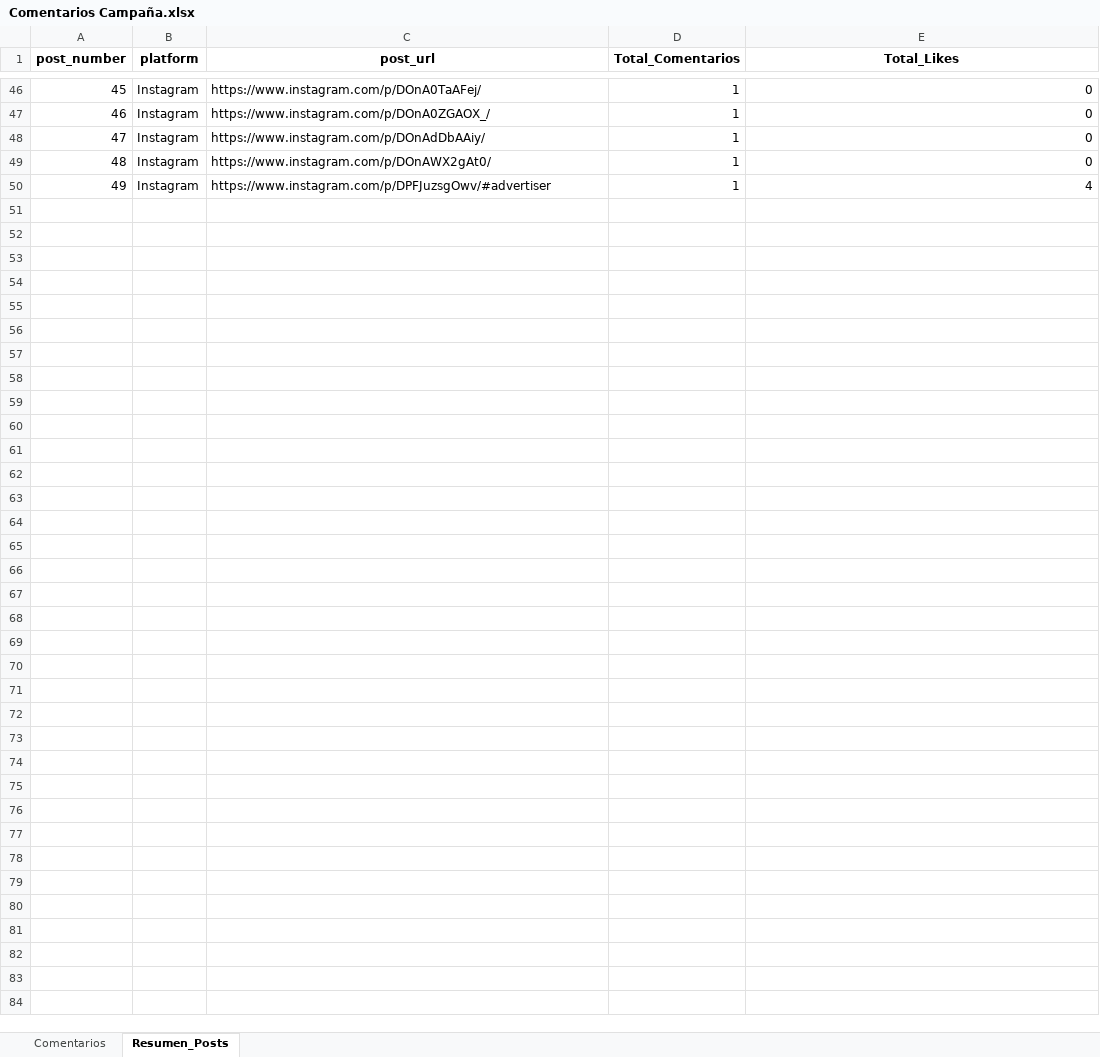
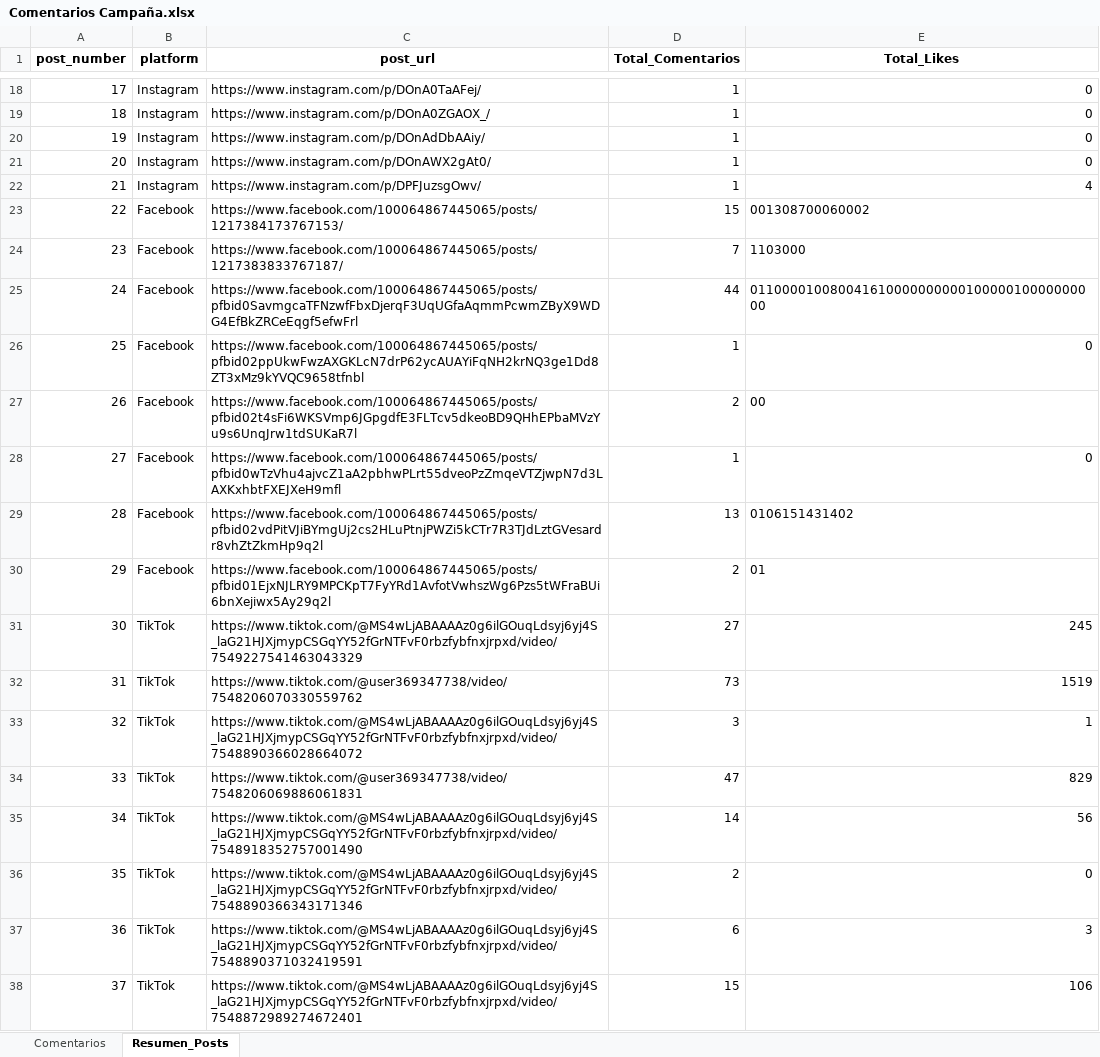
Before and after one commit to sociallisteningalpina-lang/dashboard-superioridad, an Excel workbook: Comentarios Campaña.xlsx, sheet Resumen_Posts, drawn as a sheet; only a part is shown, gaps mark what is left out; values as stored, in another font and other column widths than the file's, no borders; addresses are those after the commit; the diff covers the shown part only; the diff names each change by its address in the sheet, - before the commit and + after, or states it on an @@ line.

```diff
--- a/Comentarios Campaña.xlsx (sheet Resumen_Posts)
+++ b/Comentarios Campaña.xlsx (sheet Resumen_Posts)
@@ column A (post_number) renumbered between rows 3 and 22 @@
-C22 (post_url): https://www.instagram.com/p/DPFJuzsgOwv/#advertiser
+C22 (post_url): https://www.instagram.com/p/DPFJuzsgOwv/
+row 23: 22 | Facebook | https://www.facebook.com/100064867445065/posts/1217384173767153/ | 15 | 001308700060002
+row 24: 23 | Facebook | https://www.facebook.com/100064867445065/posts/1217383833767187/ | 7 | 1103000
+row 25: 24 | Facebook | https://www.facebook.com/100064867445065/posts/pfbid0SavmgcaTFNzwfFbxDjerqF3UqUGfaAqmmPcwmZByX9WDG4EfBkZRCeEqgf5efwFrl | 44 | 01100001008004161000000000010000010000000000
+row 26: 25 | Facebook | https://www.facebook.com/100064867445065/posts/pfbid02ppUkwFwzAXGKLcN7drP62ycAUAYiFqNH2krNQ3ge1Dd8ZT3xMz9kYVQC9658tfnbl | 1 | 0
+row 27: 26 | Facebook | https://www.facebook.com/100064867445065/posts/pfbid02t4sFi6WKSVmp6JGpgdfE3FLTcv5dkeoBD9QHhEPbaMVzYu9s6UnqJrw1tdSUKaR7l | 2 | 00
+row 28: 27 | Facebook | https://www.facebook.com/100064867445065/posts/pfbid0wTzVhu4ajvcZ1aA2pbhwPLrt55dveoPzZmqeVTZjwpN7d3LAXKxhbtFXEJXeH9mfl | 1 | 0
+row 29: 28 | Facebook | https://www.facebook.com/100064867445065/posts/pfbid02vdPitVJiBYmgUj2cs2HLuPtnjPWZi5kCTr7R3TJdLztGVesardr8vhZtZkmHp9q2l | 13 | 0106151431402
+row 30: 29 | Facebook | https://www.facebook.com/100064867445065/posts/pfbid01EjxNJLRY9MPCKpT7FyYRd1AvfotVwhszWg6Pzs5tWFraBUi6bnXejiwx5Ay29q2l | 2 | 01
+row 31: 30 | TikTok | https://www.tiktok.com/@MS4wLjABAAAAz0g6ilGOuqLdsyj6yj4S_laG21HJXjmypCSGqYY52fGrNTFvF0rbzfybfnxjrpxd/video/7549227541463043329 | 27 | 245
+row 32: 31 | TikTok | https://www.tiktok.com/@user369347738/video/7548206070330559762 | 73 | 1519
+row 33: 32 | TikTok | https://www.tiktok.com/@MS4wLjABAAAAz0g6ilGOuqLdsyj6yj4S_laG21HJXjmypCSGqYY52fGrNTFvF0rbzfybfnxjrpxd/video/7548890366028664072 | 3 | 1
+row 34: 33 | TikTok | https://www.tiktok.com/@user369347738/video/7548206069886061831 | 47 | 829
+row 35: 34 | TikTok | https://www.tiktok.com/@MS4wLjABAAAAz0g6ilGOuqLdsyj6yj4S_laG21HJXjmypCSGqYY52fGrNTFvF0rbzfybfnxjrpxd/video/7548918352757001490 | 14 | 56
+row 36: 35 | TikTok | https://www.tiktok.com/@MS4wLjABAAAAz0g6ilGOuqLdsyj6yj4S_laG21HJXjmypCSGqYY52fGrNTFvF0rbzfybfnxjrpxd/video/7548890366343171346 | 2 | 0
+row 37: 36 | TikTok | https://www.tiktok.com/@MS4wLjABAAAAz0g6ilGOuqLdsyj6yj4S_laG21HJXjmypCSGqYY52fGrNTFvF0rbzfybfnxjrpxd/video/7548890371032419591 | 6 | 3
+row 38: 37 | TikTok | https://www.tiktok.com/@MS4wLjABAAAAz0g6ilGOuqLdsyj6yj4S_laG21HJXjmypCSGqYY52fGrNTFvF0rbzfybfnxjrpxd/video/7548872989274672401 | 15 | 106
```
Also changed, not shown: 28 removed rows and 2 edited cells elsewhere in this sheet, sheet Comentarios, 1 other file.
